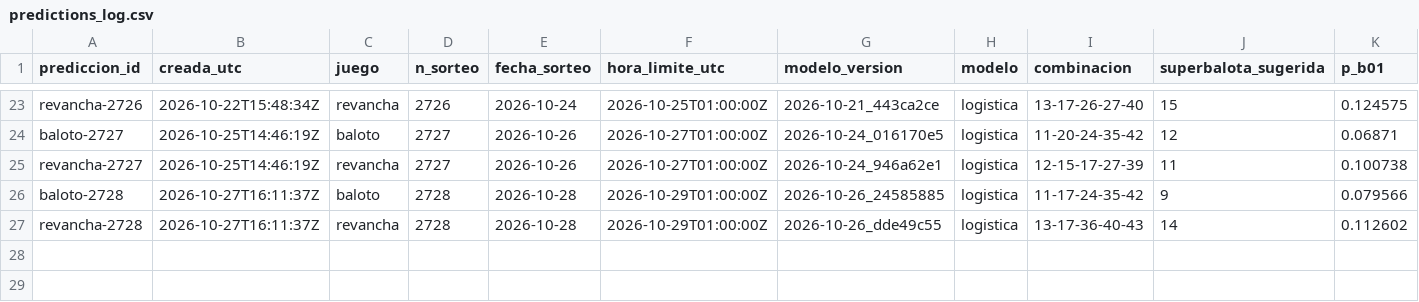
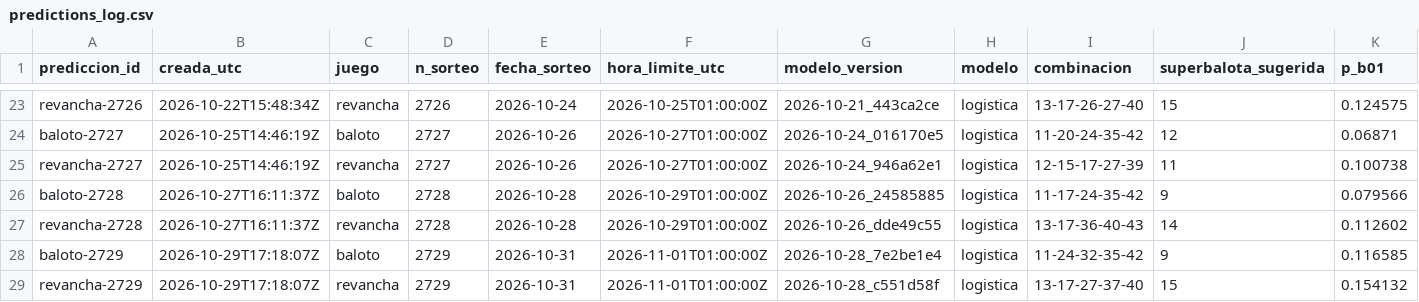
Before and after one commit to ronaldo-duran/baloto-fun-ML, a CSV file: predictions/predictions_log.csv, drawn as a sheet; only a part is shown, gaps mark what is left out; rows hold the shown columns only; the diff names each change by its address in the sheet, - before the commit and + after, or states it on an @@ line.

```diff
--- a/predictions/predictions_log.csv
+++ b/predictions/predictions_log.csv
+row 28: baloto-2729 | 2026-10-29T17:18:07Z | baloto | 2729 | 2026-10-31 | 2026-11-01T01:00:00Z | 2026-10-28_7e2be1e4 | logistica | 11-24-32-35-42 | 9 | 0.116585
+row 29: revancha-2729 | 2026-10-29T17:18:07Z | revancha | 2729 | 2026-10-31 | 2026-11-01T01:00:00Z | 2026-10-28_c551d58f | logistica | 13-17-27-37-40 | 15 | 0.154132
```
Also changed, not shown: data/processed/draws.csv, predictions/reconciliation_log.csv, 15 other files.
